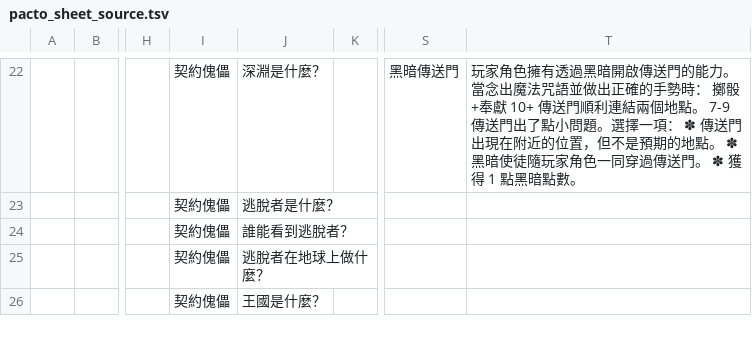
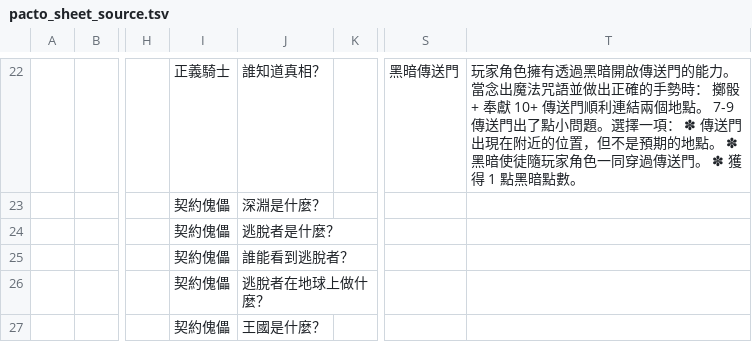
Before and after one commit to tool-jx3/maho-shojo, a TSV file: data/sheets/pacto_sheet_source.tsv, drawn as a sheet; only a part is shown, gaps mark what is left out; rows hold the shown columns only; the diff covers the shown part only; the diff names each change by its address in the sheet, - before the commit and + after, or states it on an @@ line.

```diff
--- a/data/sheets/pacto_sheet_source.tsv
+++ b/data/sheets/pacto_sheet_source.tsv
-I22: 契約傀儡
+I22: 正義騎士
-J22: 深淵是什麼？
+J22: 誰知道真相？
-T22: …： 擲骰+奉獻…
+T22: …： 擲骰 + 奉獻…
+row 23:  |  |  | 契約傀儡 | 深淵是什麼？
```
Also changed, not shown: 31 edited cells elsewhere in this file, data/sheets/amistad_sheet_source.tsv, data/sheets/raw_sheet_source.tsv, 1 other file.
